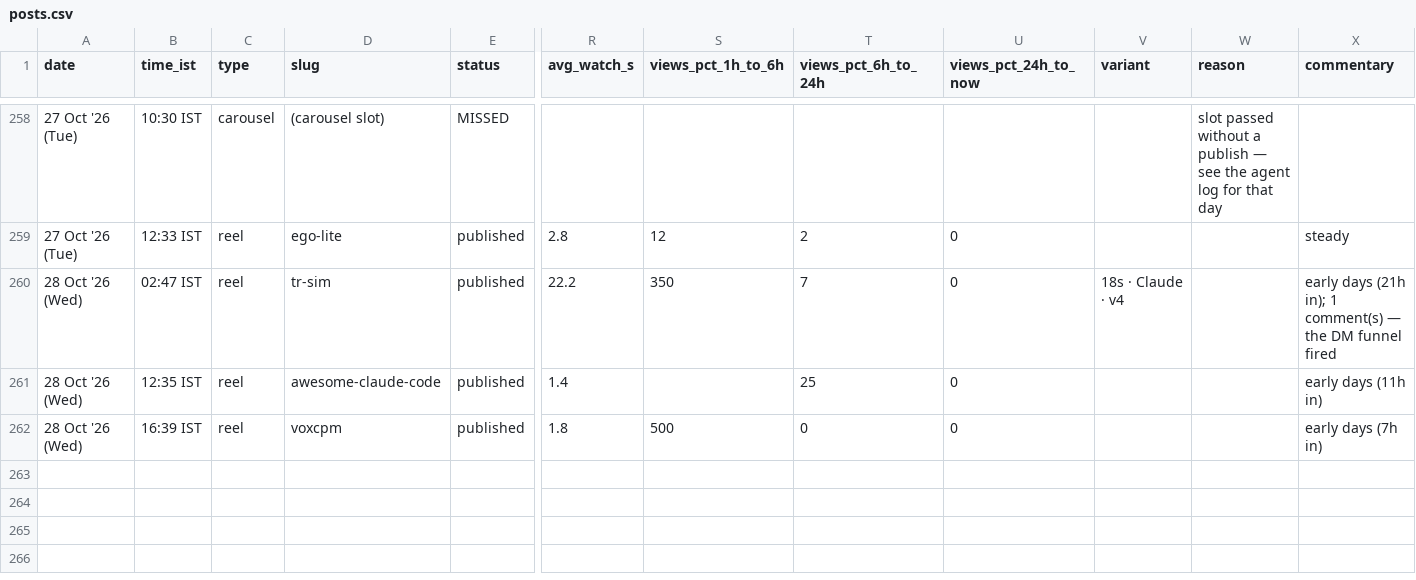
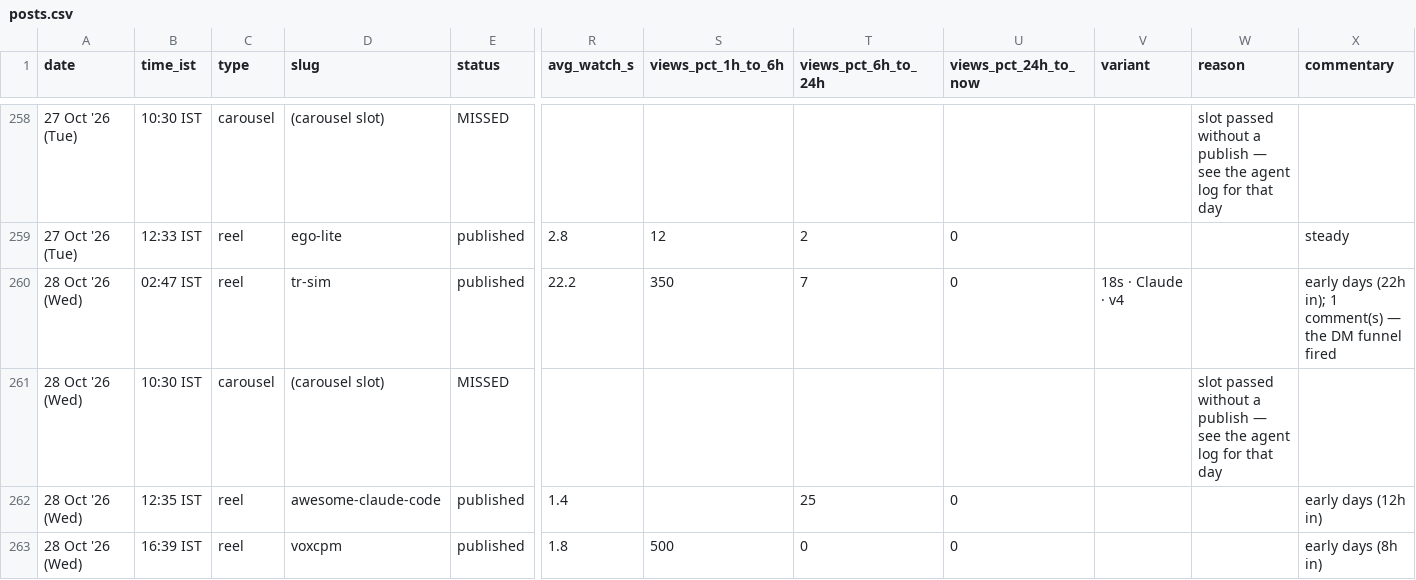
Before and after one commit to archit-akg13/architmittal.com, a CSV file: public/metrics/posts.csv, drawn as a sheet; only a part is shown, gaps mark what is left out; addresses are those after the commit; rows hold the shown columns only; the diff names each change by its address in the sheet, - before the commit and + after, or states it on an @@ line.

Commit message:
metrics: hourly snapshot [skip ci]

```diff
--- a/public/metrics/posts.csv
+++ b/public/metrics/posts.csv
-X260 (commentary): early days (21h in); 1…
+X260 (commentary): early days (22h in); 1…
+row 261: 28 Oct '26 (Wed) | 10:30 IST | carousel | (carousel slot) | MISSED |  |  |  |  |  | slot passed without a publish — see the agent log for that day
-X262 (commentary): early days (11h in)
+X262 (commentary): early days (12h in)
-X263 (commentary): early days (7h in)
+X263 (commentary): early days (8h in)
```
Also changed, not shown: public/metrics/status.csv.
